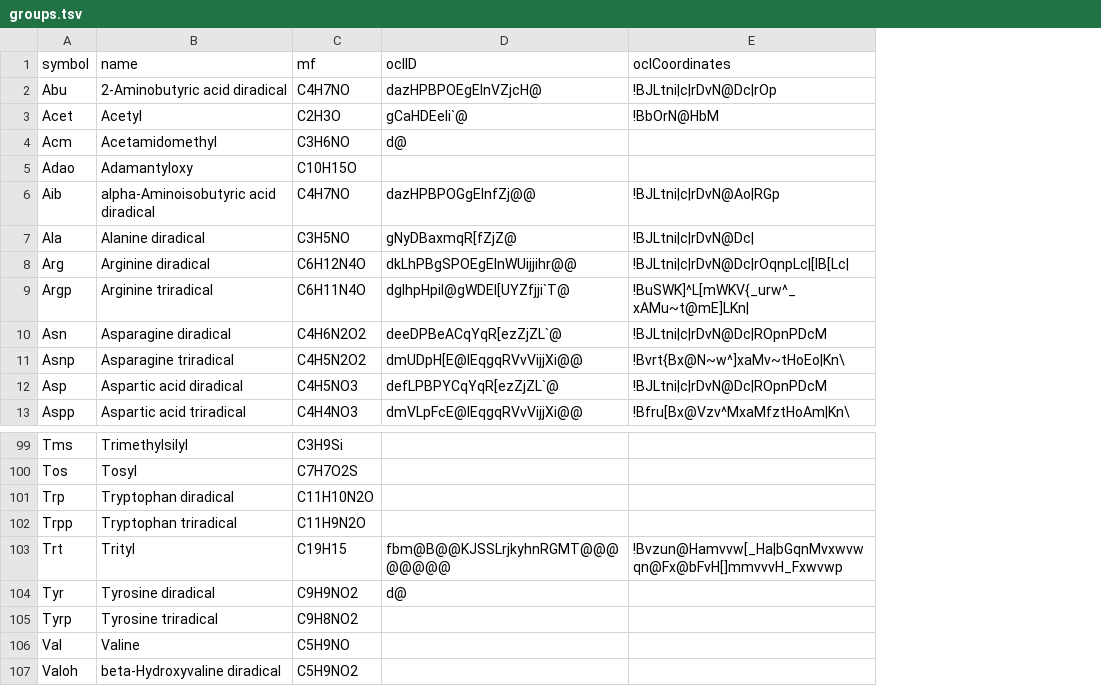
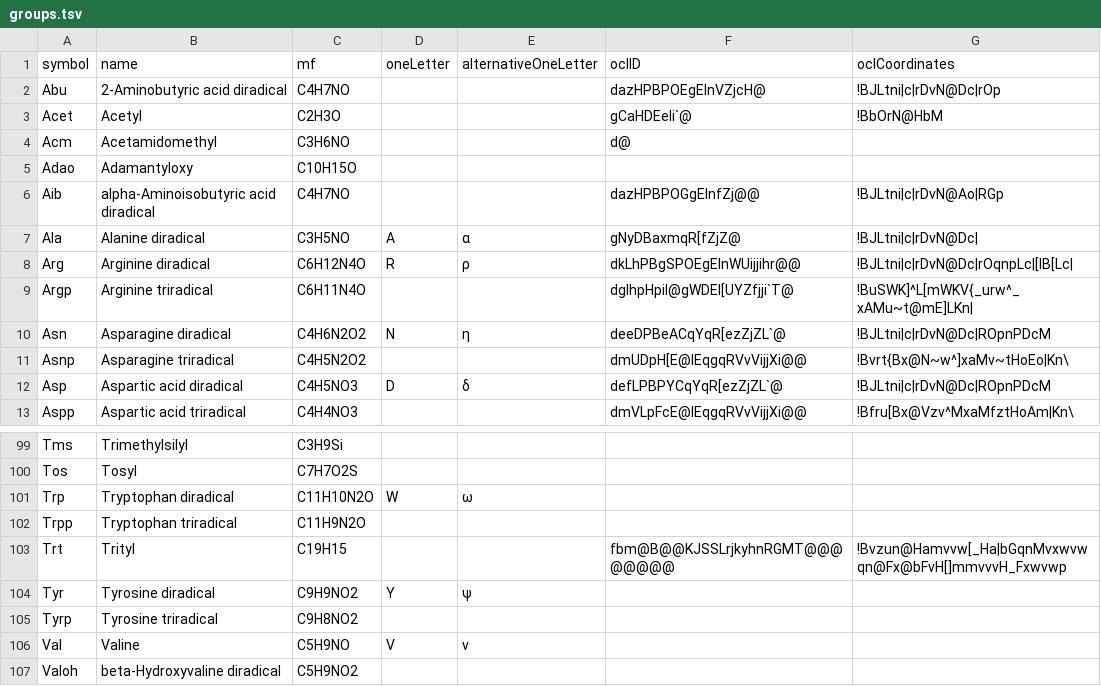
Before and after one commit to cheminfo/mass-tools, a TSV file: data/groups/groups.tsv, drawn as a sheet; only a part is shown, gaps mark what is left out; addresses are those after the commit; the diff names each change by its address in the sheet, - before the commit and + after, or states it on an @@ line.

Commit message:
feat(chemical-groups): add oneLetter and alternativeOneLetter

```diff
--- a/data/groups/groups.tsv
+++ b/data/groups/groups.tsv
+column D (oneLetter), rows 7-12: A | R |  | N |  | D; rows 101-106: W |  |  | Y |  | V
+column E (alternativeOneLetter), rows 7-12: α | ρ |  | η |  | δ; rows 101-106: ω |  |  | ψ |  | ν
-F104 (oclID): d@
+F104 (oclID): (empty)
```
Also changed, not shown: 3 other files.
